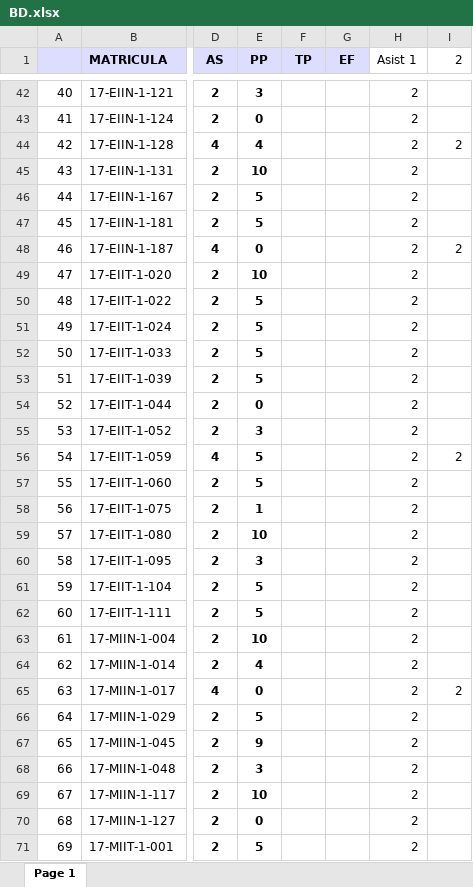
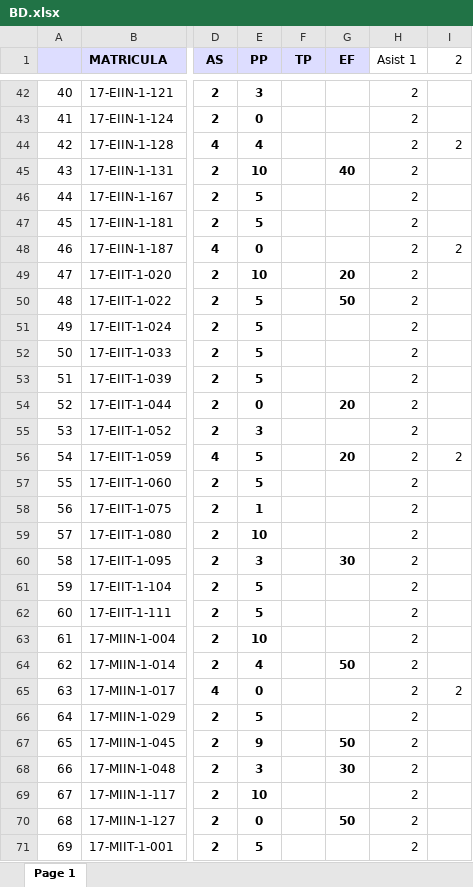
Before and after one commit to sgermosen/DocumentosUniversitarios, an Excel workbook: OYM/_DocumentosComunes/BD.xlsx, sheet Page 1, drawn as a sheet; only a part is shown, gaps mark what is left out; values as stored, in another font and other column widths than the file's, no borders; the diff covers the shown part only; the diff names each change by its address in the sheet, - before the commit and + after, or states it on an @@ line.

```diff
--- a/OYM/_DocumentosComunes/BD.xlsx (sheet Page 1)
+++ b/OYM/_DocumentosComunes/BD.xlsx (sheet Page 1)
-G45 (EF): (empty)
+G45 (EF): 40
-G49 (EF): (empty)
+G49 (EF): 20
-G50 (EF): (empty)
+G50 (EF): 50
-G54 (EF): (empty)
+G54 (EF): 20
-G56 (EF): (empty)
+G56 (EF): 20
-G60 (EF): (empty)
+G60 (EF): 30
-G64 (EF): (empty)
+G64 (EF): 50
-G67 (EF): (empty)
+G67 (EF): 50
-G68 (EF): (empty)
+G68 (EF): 30
-G70 (EF): (empty)
+G70 (EF): 50
```
Also changed, not shown: 11 edited cells elsewhere in this sheet, OYM/_DocumentosComunes/AL.xlsx, OYM/_DocumentosComunes/AS.xlsx, 1 other file.
